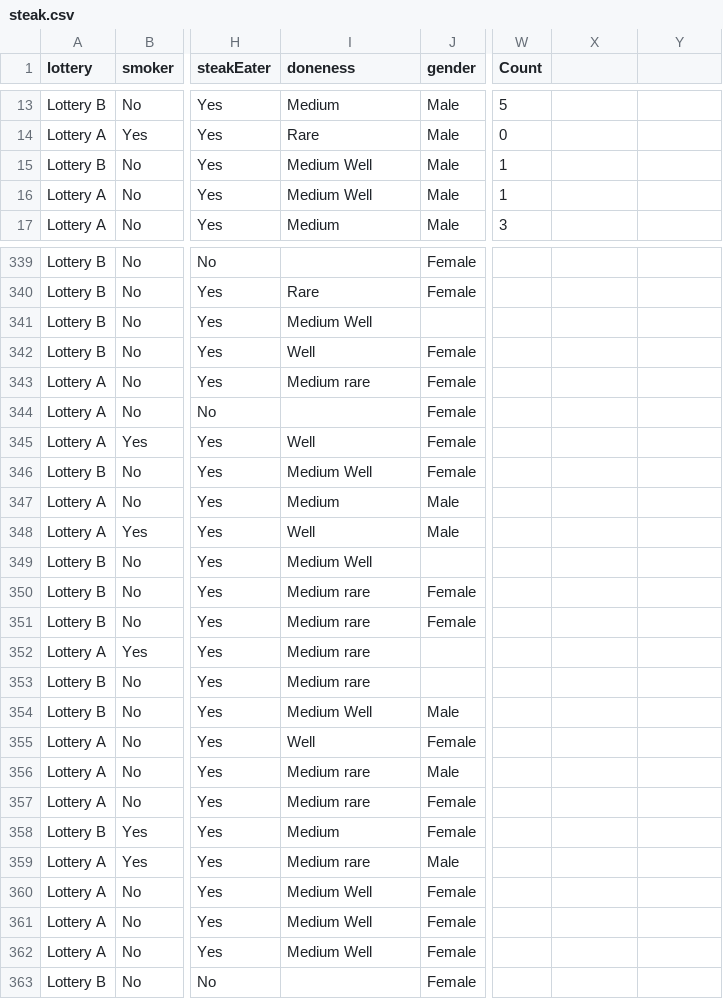
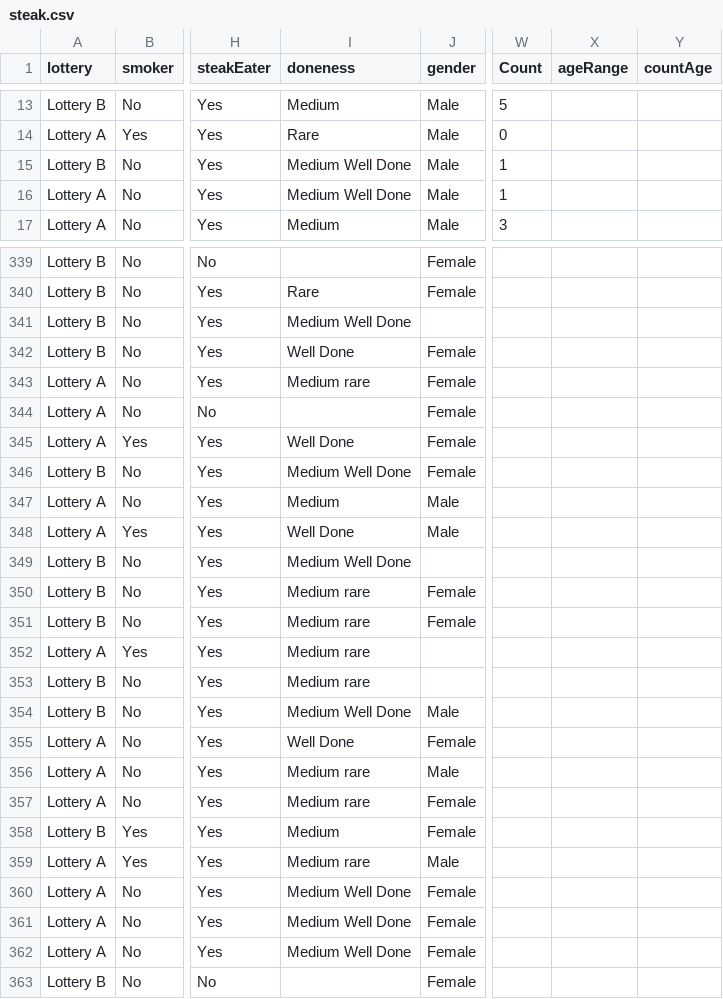
Before and after one commit to ryan198/Visualization, a CSV file: steak.csv, drawn as a sheet; only a part is shown, gaps mark what is left out; the diff covers the shown part only; the diff names each change by its address in the sheet, - before the commit and + after, or states it on an @@ line.

```diff
--- a/steak.csv
+++ b/steak.csv
-X1: (empty)
+X1: ageRange
-Y1: (empty)
+Y1: countAge
-I15:I16 (doneness): Medium Well
+I15:I16 (doneness): Medium Well Done
-I341 (doneness): Medium Well
+I341 (doneness): Medium Well Done
-I342 (doneness): Well
+I342 (doneness): Well Done
-I345 (doneness): Well
+I345 (doneness): Well Done
-I346 (doneness): Medium Well
+I346 (doneness): Medium Well Done
-I348 (doneness): Well
+I348 (doneness): Well Done
-I349 (doneness): Medium Well
+I349 (doneness): Medium Well Done
-I354 (doneness): Medium Well
+I354 (doneness): Medium Well Done
-I355 (doneness): Well
+I355 (doneness): Well Done
-I360:I362 (doneness): Medium Well
+I360:I362 (doneness): Medium Well Done
```
Also changed, not shown: 106 edited cells elsewhere in this file, 1 other file.
